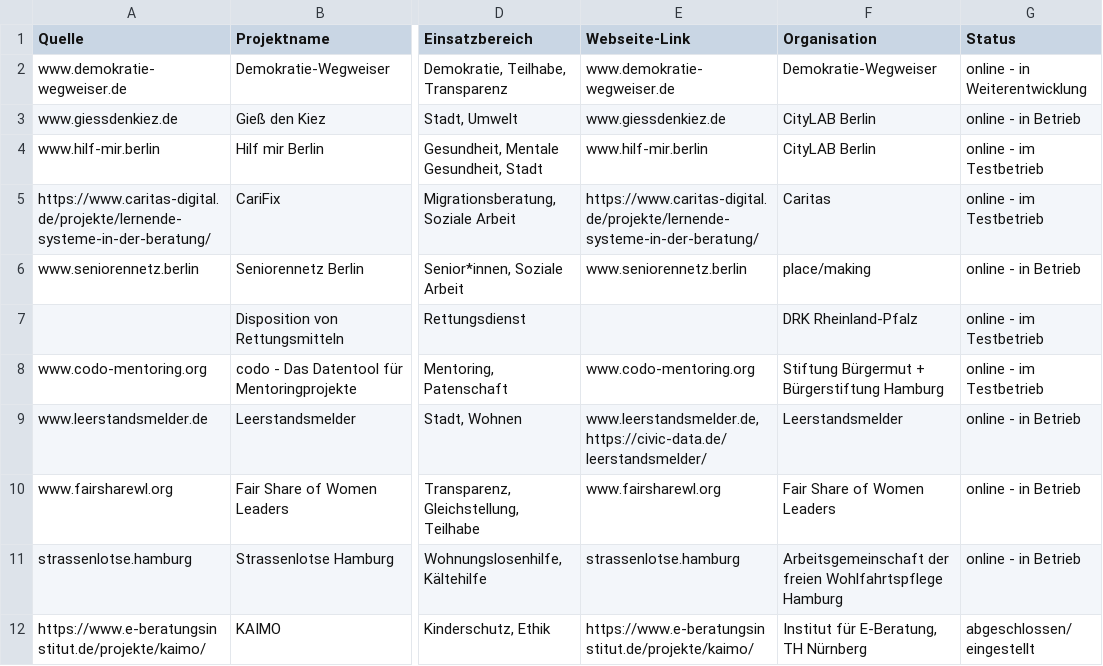
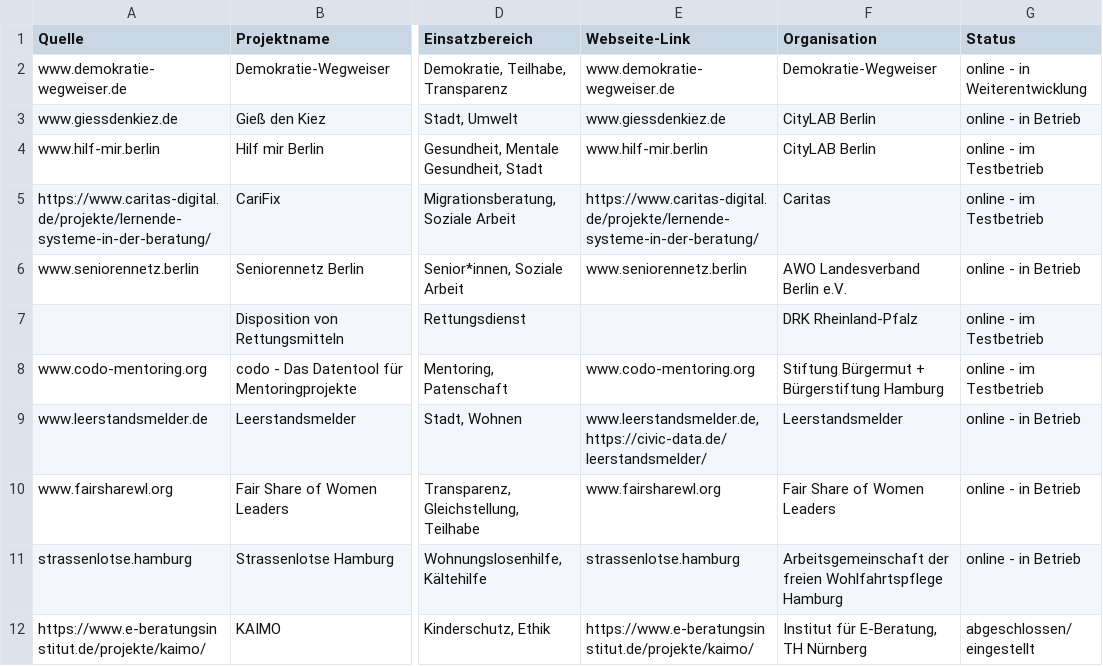
Before and after one commit to Caritas-Deutschland-Digitallabor/datenprojekte, a CSV file: project_code/Webscraping/Erfolgsgeschichten/Liste der Projekte Datenerfolgsgeschichten.csv, drawn as a sheet; only a part is shown, gaps mark what is left out; the diff names each change by its address in the sheet, - before the commit and + after, or states it on an @@ line.

```diff
--- a/project_code/Webscraping/Erfolgsgeschichten/Liste der Projekte Datenerfolgsgeschichten.csv
+++ b/project_code/Webscraping/Erfolgsgeschichten/Liste der Projekte Datenerfolgsgeschichten.csv
-F6 (Organisation): place/making
+F6 (Organisation): AWO Landesverband Berlin e.V.
```
Also changed, not shown: 2 other files.
